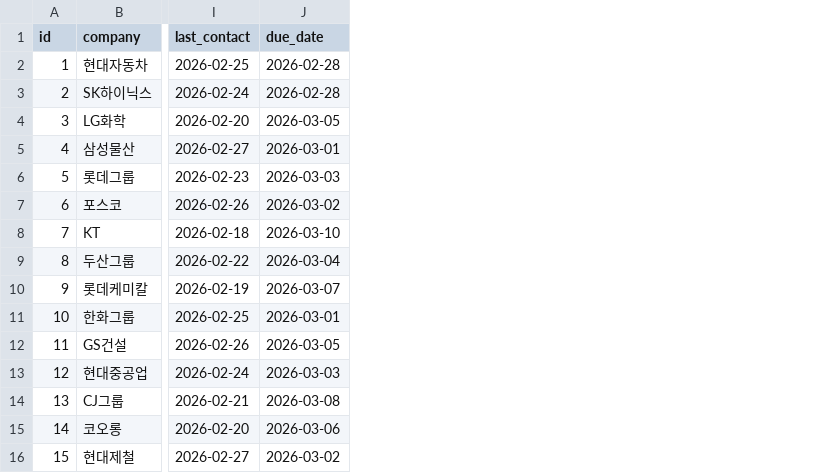
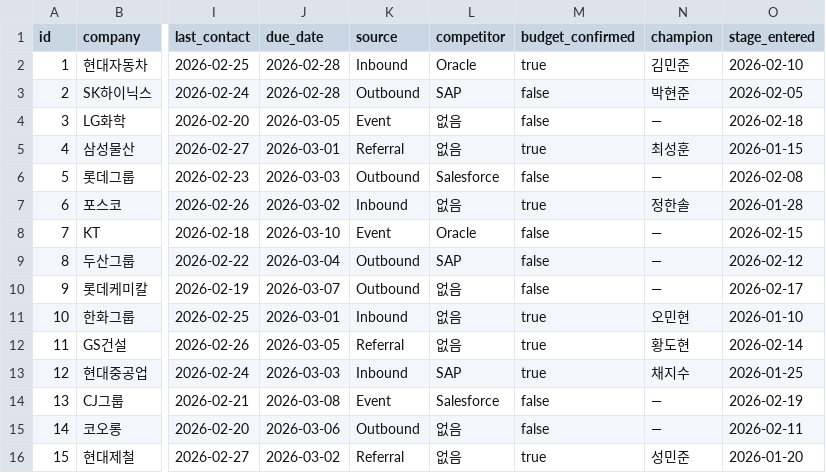
Before and after one commit to Muuuuoouuun/sales_branding_dash, a CSV file: data/leads.csv, drawn as a sheet; only a part is shown, gaps mark what is left out; the diff names each change by its address in the sheet, - before the commit and + after, or states it on an @@ line.

```diff
--- a/data/leads.csv
+++ b/data/leads.csv
+column K (source), rows 2-16: Inbound | Outbound | Event | Referral | Outbound | Inbound | Event | Outbound | Outbound | Inbound | Referral | Inbound | Event | Outbound | Referral
+column L (competitor), rows 2-16: Oracle | SAP | 없음 | 없음 | Salesforce | 없음 | Oracle | SAP | 없음 | 없음 | 없음 | SAP | Salesforce | 없음 | 없음
+column M (budget_confirmed), rows 2-16: true | false | false | true | false | true | false | false | false | true | true | true | false | false | true
+column N (champion), rows 2-16: 김민준 | 박현준 | — | 최성훈 | — | 정한솔 | — | — | — | 오민현 | 황도현 | 채지수 | — | — | 성민준
+column O (stage_entered), rows 2-16: 2026-02-10 | 2026-02-05 | 2026-02-18 | 2026-01-15 | 2026-02-08 | 2026-01-28 | 2026-02-15 | 2026-02-12 | 2026-02-17 | 2026-01-10 | 2026-02-14 | 2026-01-25 | 2026-02-19 | 2026-02-11 | 2026-01-20
```
Also changed, not shown: 11 other files.
